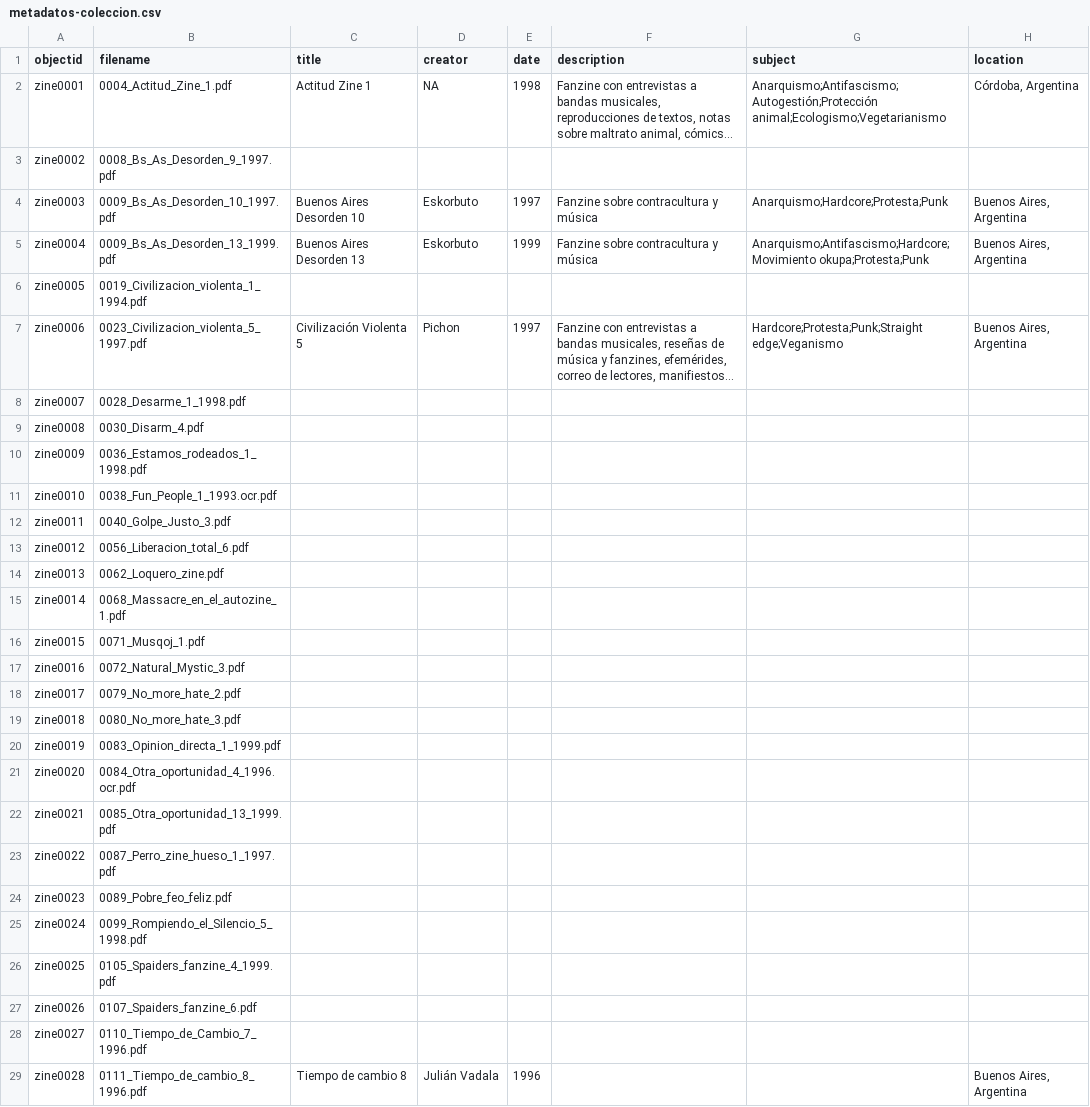
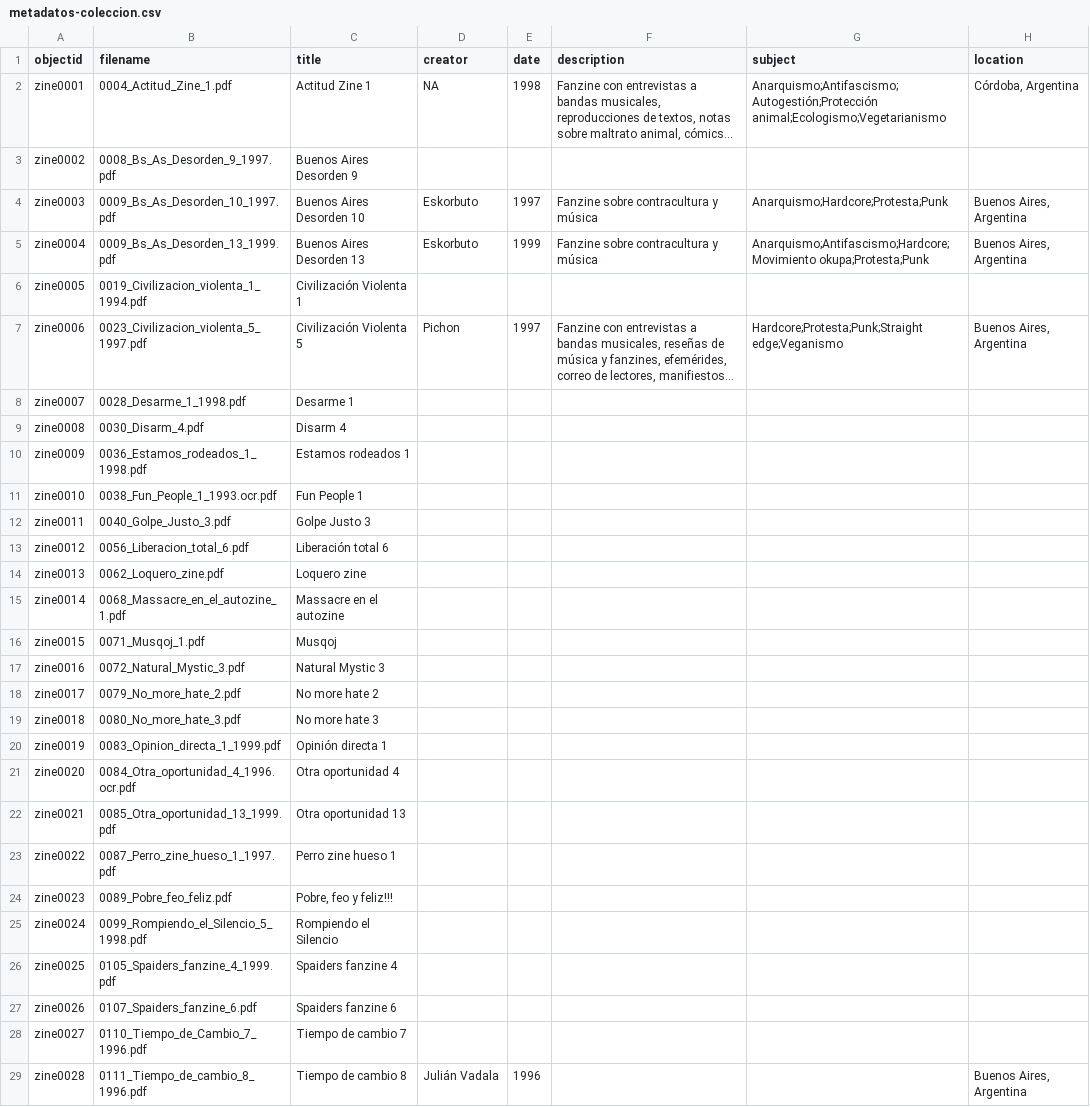
Before and after one commit to hdlabconicet/fanzines-argentinos, a CSV file: _data/metadatos-coleccion.csv, drawn as a sheet; only a part is shown; long unchanged cells end in …; the diff covers the shown part only; the diff names each change by its address in the sheet, - before the commit and + after, or states it on an @@ line.

```diff
--- a/_data/metadatos-coleccion.csv
+++ b/_data/metadatos-coleccion.csv
-C3 (title): (empty)
+C3 (title): Buenos Aires Desorden 9
-C6 (title): (empty)
+C6 (title): Civilización Violenta 1
-C8 (title): (empty)
+C8 (title): Desarme 1
-C9 (title): (empty)
+C9 (title): Disarm 4
-C10 (title): (empty)
+C10 (title): Estamos rodeados 1
-C11 (title): (empty)
+C11 (title): Fun People 1
-C12 (title): (empty)
+C12 (title): Golpe Justo 3
-C13 (title): (empty)
+C13 (title): Liberación total 6
-C14 (title): (empty)
+C14 (title): Loquero zine
-C15 (title): (empty)
+C15 (title): Massacre en el autozine
-C16 (title): (empty)
+C16 (title): Musqoj
-C17 (title): (empty)
+C17 (title): Natural Mystic 3
-C18 (title): (empty)
+C18 (title): No more hate 2
-C19 (title): (empty)
+C19 (title): No more hate 3
-C20 (title): (empty)
+C20 (title): Opinión directa 1
-C21 (title): (empty)
+C21 (title): Otra oportunidad 4
-C22 (title): (empty)
+C22 (title): Otra oportunidad 13
-C23 (title): (empty)
+C23 (title): Perro zine hueso 1
-C24 (title): (empty)
+C24 (title): Pobre, feo y feliz!!!
-C25 (title): (empty)
+C25 (title): Rompiendo el Silencio
-C26 (title): (empty)
+C26 (title): Spaiders fanzine 4
-C27 (title): (empty)
+C27 (title): Spaiders fanzine 6
-C28 (title): (empty)
+C28 (title): Tiempo de cambio 7
```
Also changed, not shown: 4 edited cells elsewhere in this file, 5 other files.
